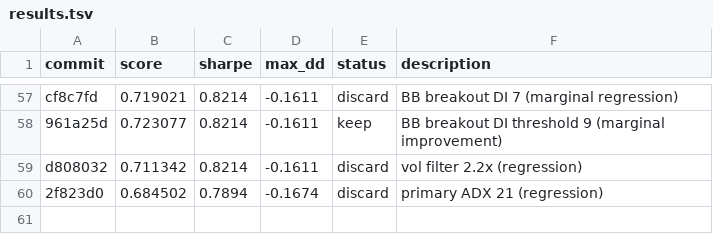
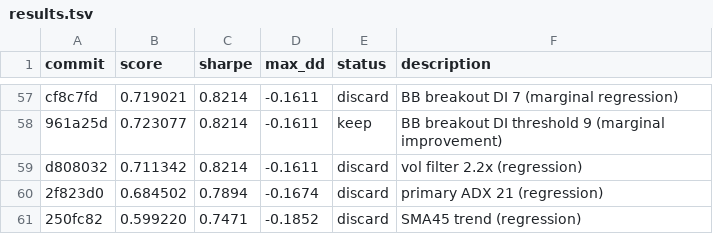
Before and after one commit to auditmos/autoquant, a TSV file: results.tsv, drawn as a sheet; only a part is shown, gaps mark what is left out; the diff names each change by its address in the sheet, - before the commit and + after, or states it on an @@ line.

```diff
--- a/results.tsv
+++ b/results.tsv
+row 61: 250fc82 | 0.599220 | 0.7471 | -0.1852 | discard | SMA45 trend (regression)
```
Also changed, not shown: 1 other file.
